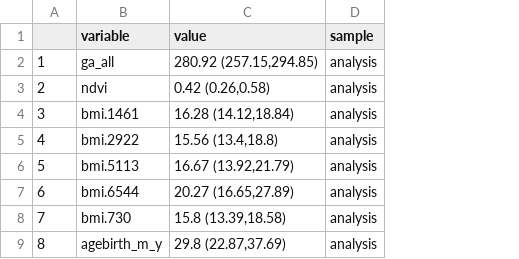
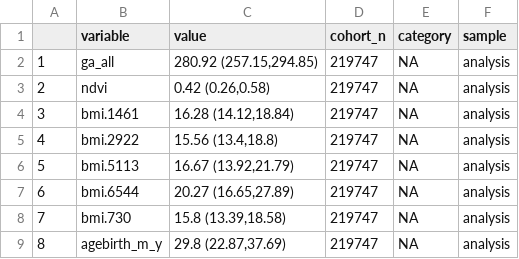
Before and after one commit to lifecycle-project/wp4-bmi-poc, a CSV file: tables/sample-comparison.csv, drawn as a sheet; only a part is shown; the diff names each change by its address in the sheet, - before the commit and + after, or states it on an @@ line.

Commit message:
added additional info to table

```diff
--- a/tables/sample-comparison.csv
+++ b/tables/sample-comparison.csv
+column D (cohort_n), rows 2-9: all 219747
+column E (category), rows 2-9: all NA
```
